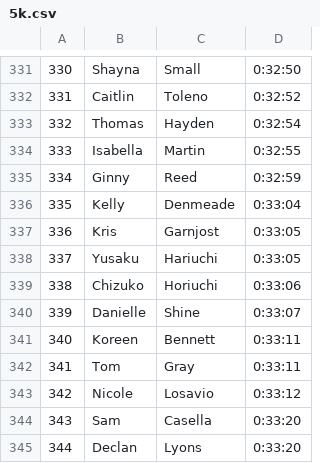
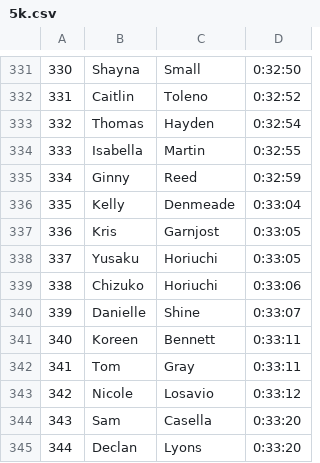
Before and after one commit to michaelmusty/UVRS2023, a CSV file: input_data/race_data/01_ShamrockShuffle_5k_20230318/5k.csv, drawn as a sheet; only a part is shown, gaps mark what is left out.

Commit message:
Horiuchi vs Hariuchi

```diff
--- a/input_data/race_data/01_ShamrockShuffle_5k_20230318/5k.csv
+++ b/input_data/race_data/01_ShamrockShuffle_5k_20230318/5k.csv
@@ -337,3 +337,3 @@
 336,Kris,Garnjost,0:33:05
-337,Yusaku,Hariuchi,0:33:05
+337,Yusaku,Horiuchi,0:33:05
 338,Chizuko,Horiuchi,0:33:06
```
Also changed, not shown: 1 other file.
